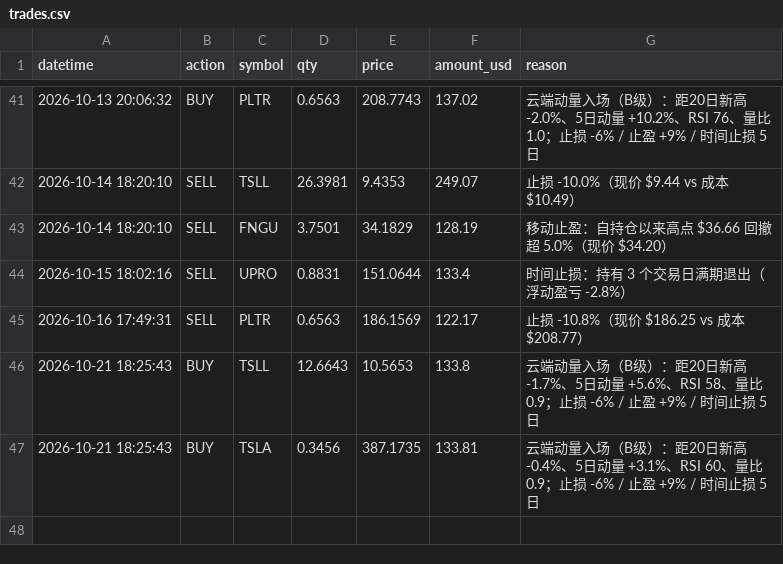
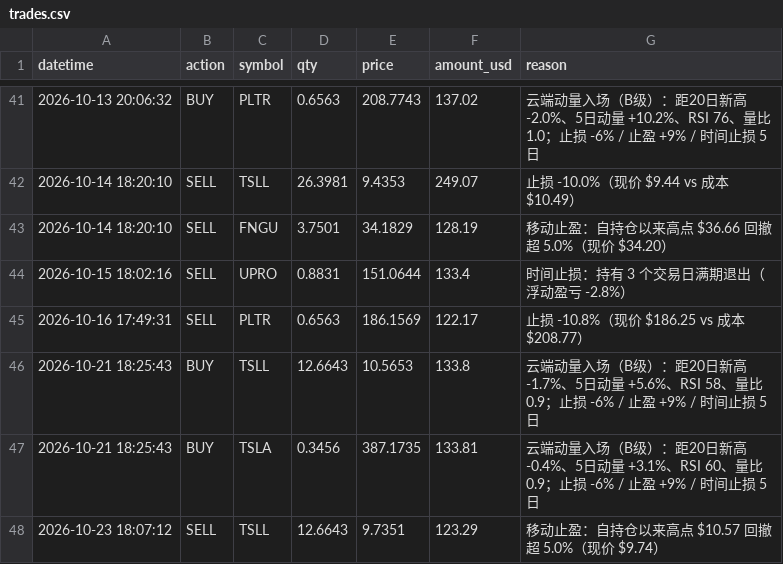
Before and after one commit to zivchu/us-paper-trader, a CSV file: trades.csv, drawn as a sheet; only a part is shown, gaps mark what is left out.

```diff
--- a/trades.csv
+++ b/trades.csv
@@ -47 +47,2 @@ datetime,action,symbol,qty,price,amount_usd,reason
 2026-10-21 18:25:43,BUY,TSLA,0.3456,387.1735,133.81,云端动量入场（B级）：距20日新高 -0.4%、5日动量 +3.1%、RSI 60、量比 0.9；止损 -6% / 止盈 +9% / 时间止损 5 日
+2026-10-23 18:07:12,SELL,TSLL,12.6643,9.7351,123.29,移动止盈：自持仓以来高点 $10.57 回撤超 5.0%（现价 $9.74）
```
Also changed, not shown: 2 other files.
